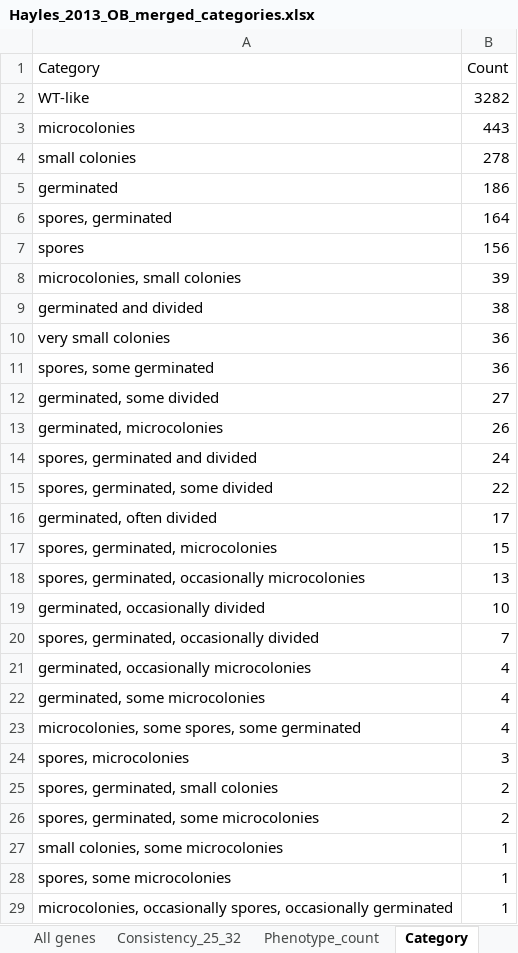
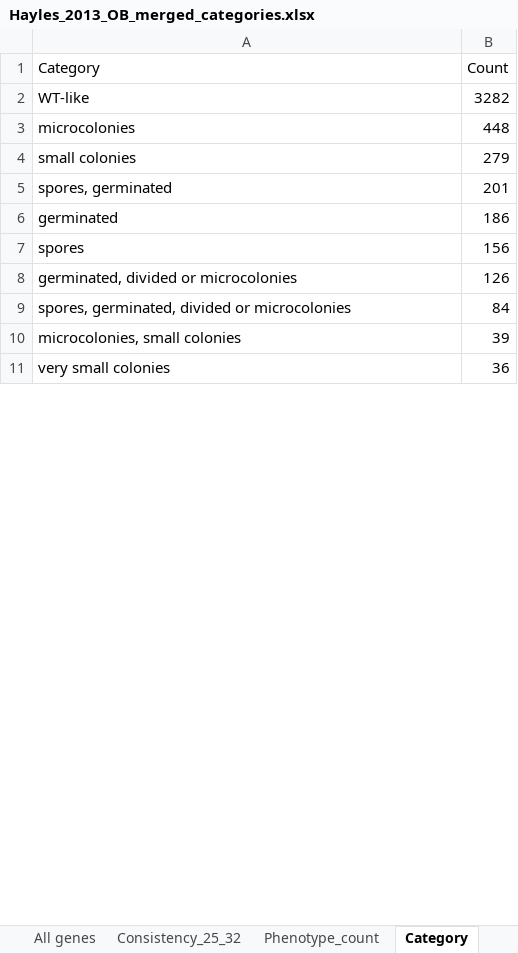
Before and after one commit to DIT-HAP/pombe_KO_phenotype_classification, an Excel workbook: data/5_merged_categories/Hayles_2013_OB_merged_categories.xlsx, sheet Category, drawn as a sheet; only a part is shown; values as stored, in another font and other column widths than the file's, no borders; removed rows and columns are numbered as before the commit, all else as after; the diff covers the shown part only; the diff names each change by its address in the sheet, - before the commit and + after, or states it on an @@ line.

Commit message:
chore(data): update various phenotype and category files

```diff
--- a/data/5_merged_categories/Hayles_2013_OB_merged_categories.xlsx (sheet Category)
+++ b/data/5_merged_categories/Hayles_2013_OB_merged_categories.xlsx (sheet Category)
-B3 (Count): 443
+B3 (Count): 448
-B4 (Count): 278
+B4 (Count): 279
+row 5: spores, germinated | 201
-row 6: spores, germinated | 164
+row 8: germinated, divided or microcolonies | 126
+row 9: spores, germinated, divided or microcolonies | 84
-row 9: germinated and divided | 38
-row 11: spores, some germinated | 36
-row 12: germinated, some divided | 27
-row 13: germinated, microcolonies | 26
-row 14: spores, germinated and divided | 24
-row 15: spores, germinated, some divided | 22
-row 16: germinated, often divided | 17
-row 17: spores, germinated, microcolonies | 15
-row 18: spores, germinated, occasionally microcolonies | 13
-row 19: germinated, occasionally divided | 10
-row 20: spores, germinated, occasionally divided | 7
-row 21: germinated, occasionally microcolonies | 4
-row 22: germinated, some microcolonies | 4
-row 23: microcolonies, some spores, some germinated | 4
-row 24: spores, microcolonies | 3
-row 25: spores, germinated, small colonies | 2
-row 26: spores, germinated, some microcolonies | 2
-row 27: small colonies, some microcolonies | 1
-row 28: spores, some microcolonies | 1
-row 29: microcolonies, occasionally spores, occasionally germinated | 1
```
Also changed, not shown: 1 added row and 2 removed rows elsewhere in this sheet, sheet Growth_tier, sheet All genes, other sheet tabs, data/1_formatted/Hayles_2013_OB_formatted_phenotypes.xlsx, data/2_keyword_profile/growth_tier_keyword_profile.xlsx, 7 other files.
